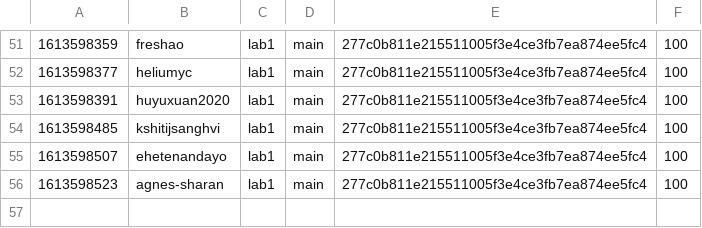
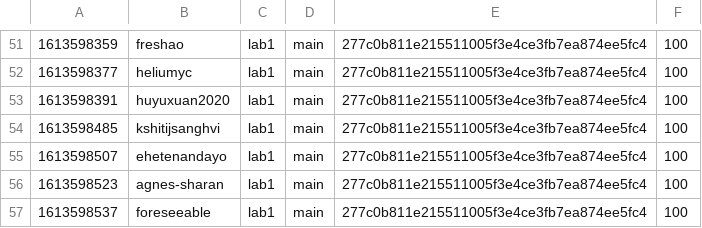
Before and after one commit to nyupcs/pcs-sp21-lab1-scoreboard, a CSV file: score.csv, drawn as a sheet; only a part is shown, gaps mark what is left out; the diff names each change by its address in the sheet, - before the commit and + after, or states it on an @@ line.

Commit message:
[Score] foreseeable +100
foreseeable attacked `main` 277c0b811e215511005f3e4ce3fb7ea874ee5fc4 of lab1

```diff
--- a/score.csv
+++ b/score.csv
+row 57: 1613598537 | foreseeable | lab1 | main | 277c0b811e215511005f3e4ce3fb7ea874ee5fc4 | 100
```
